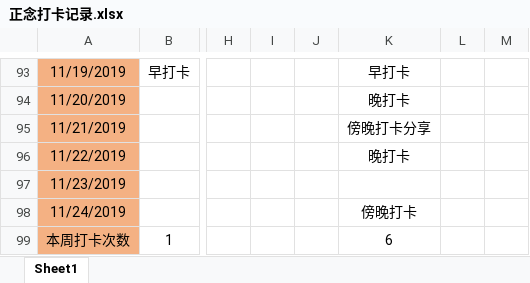
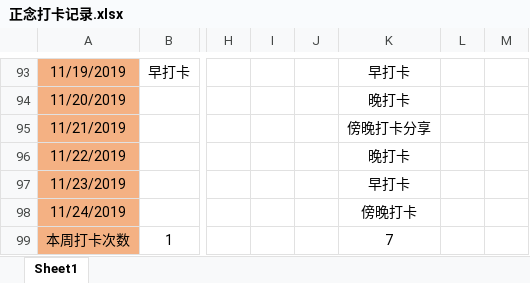
Before and after one commit to markMe1024/test-whatever, an Excel workbook: src/main/mindfulness/正念打卡记录.xlsx, sheet Sheet1, drawn as a sheet; only a part is shown, gaps mark what is left out; values as stored, in another font and other column widths than the file's, no borders; the diff names each change by its address in the sheet, - before the commit and + after, or states it on an @@ line.

Commit message:
更新正念打卡记录

```diff
--- a/src/main/mindfulness/正念打卡记录.xlsx (sheet Sheet1)
+++ b/src/main/mindfulness/正念打卡记录.xlsx (sheet Sheet1)
-K97: (empty)
+K97: 早打卡
-K99: 6
+K99: 7
```
